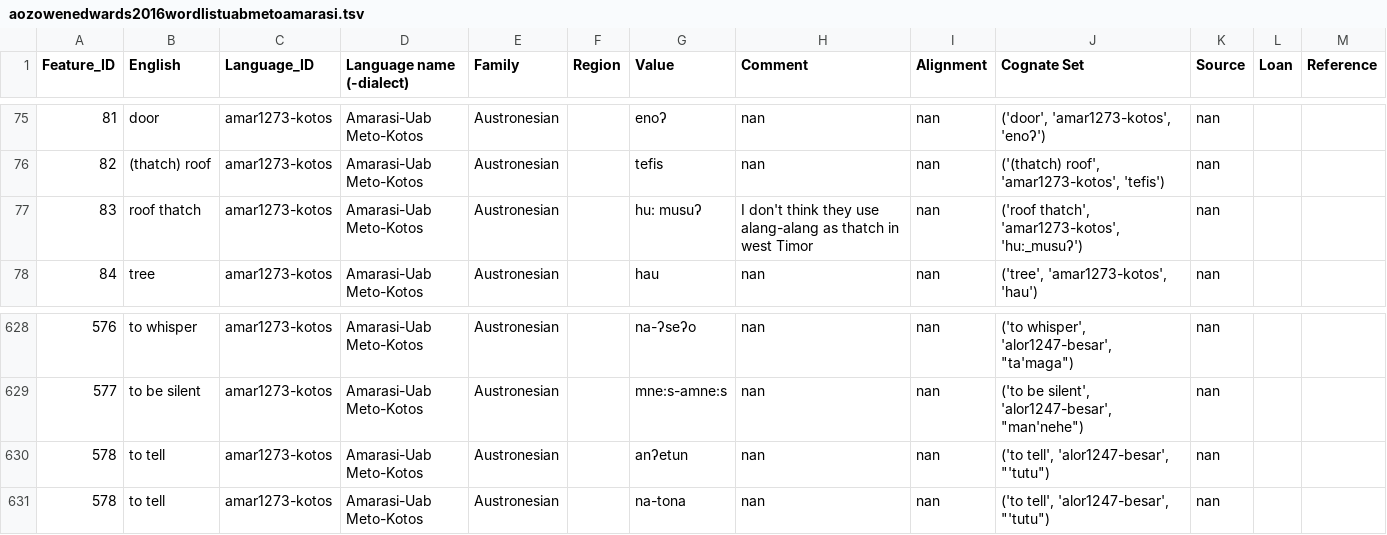
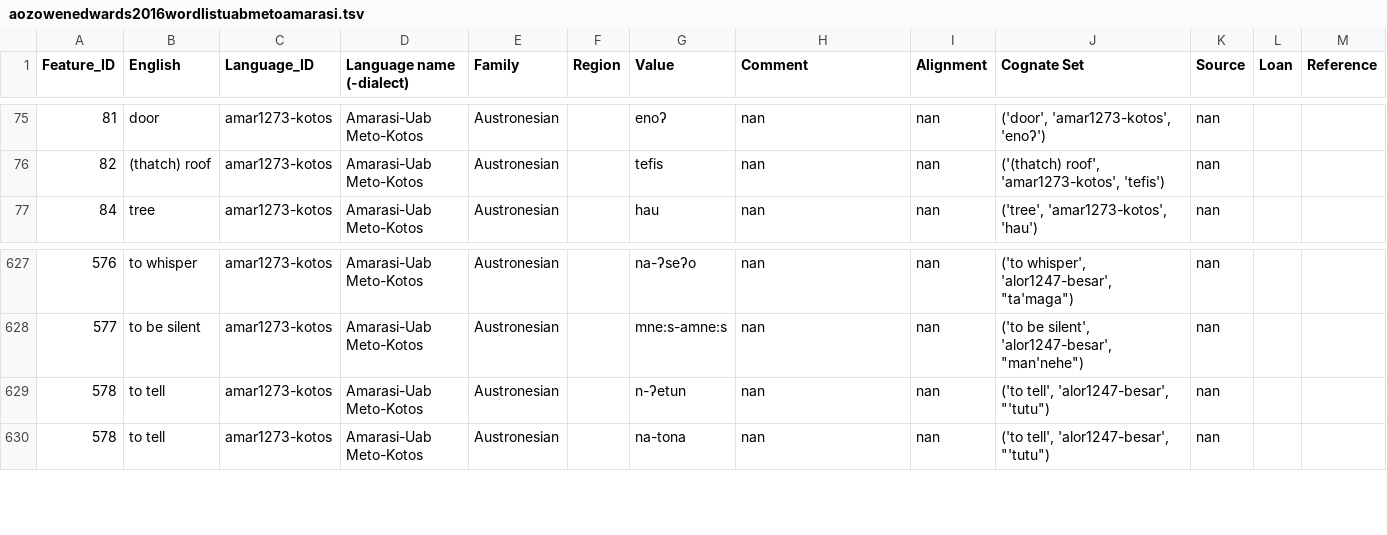
Before and after one commit to xrotwang/lexirumah-data, a TSV file: datasets/aozowenedwards2016wordlistuabmetoamarasi.tsv, drawn as a sheet; only a part is shown, gaps mark what is left out.

Commit message:
Fixed some errors.

```diff
--- a/datasets/aozowenedwards2016wordlistuabmetoamarasi.tsv
+++ b/datasets/aozowenedwards2016wordlistuabmetoamarasi.tsv
@@ -76,3 +76,2 @@ Feature_ID	English	Language_ID	Language name (-dialect)	Family	Region	Value	Comm
 82	(thatch) roof	amar1273-kotos	Amarasi-Uab Meto-Kotos	Austronesian		tefis	nan	nan	('(thatch) roof', 'amar1273-kotos', 'tefis')	nan		
-83	roof thatch	amar1273-kotos	Amarasi-Uab Meto-Kotos	Austronesian		hu: musuʔ	I don't think they use alang-alang as thatch in west Timor	nan	('roof thatch', 'amar1273-kotos', 'hu:_musuʔ')	nan		
 84	tree	amar1273-kotos	Amarasi-Uab Meto-Kotos	Austronesian		hau	nan	nan	('tree', 'amar1273-kotos', 'hau')	nan		
@@ -629,3 +628,3 @@ Feature_ID	English	Language_ID	Language name (-dialect)	Family	Region	Value	Comm
 577	to be silent	amar1273-kotos	Amarasi-Uab Meto-Kotos	Austronesian		mne:s-amne:s	nan	nan	"('to be silent', 'alor1247-besar', ""man'nehe"")"	nan		
-578	to tell	amar1273-kotos	Amarasi-Uab Meto-Kotos	Austronesian		anʔetun	nan	nan	"('to tell', 'alor1247-besar', ""'tutu"")"	nan		
+578	to tell	amar1273-kotos	Amarasi-Uab Meto-Kotos	Austronesian		n-ʔetun	nan	nan	"('to tell', 'alor1247-besar', ""'tutu"")"	nan		
 578	to tell	amar1273-kotos	Amarasi-Uab Meto-Kotos	Austronesian		na-tona	nan	nan	"('to tell', 'alor1247-besar', ""'tutu"")"	nan		
```
